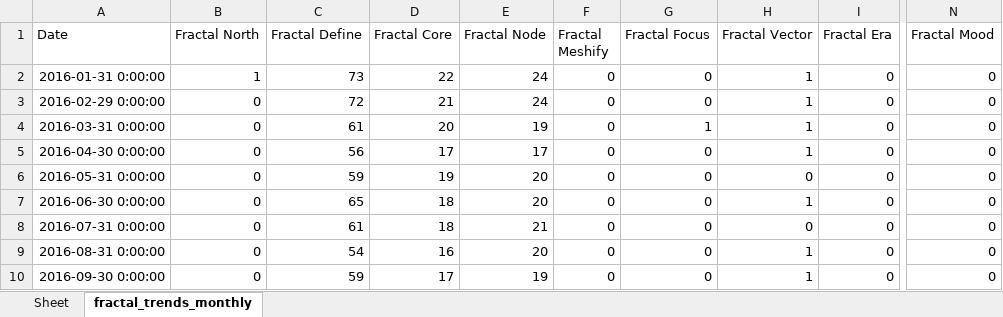
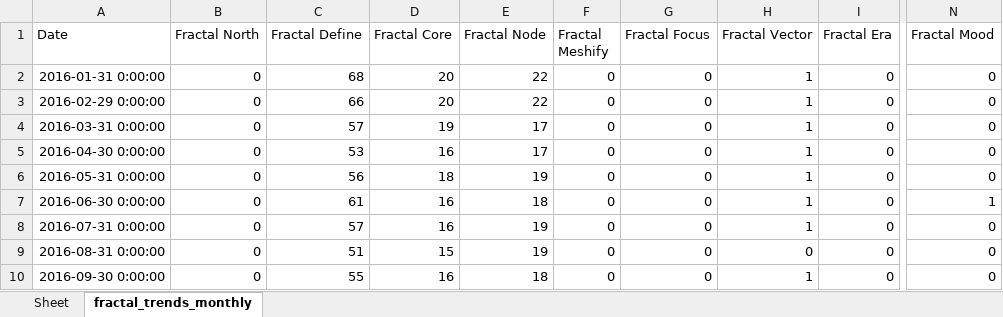
Before and after one commit to Flossan1337/Scraper, an Excel workbook: data/fractal_trends_monthly.xlsx, sheet fractal_trends_monthly, drawn as a sheet; only a part is shown, gaps mark what is left out; values as stored, in another font and other column widths than the file's, no borders; the diff covers the shown part only; the diff names each change by its address in the sheet, - before the commit and + after, or states it on an @@ line.

Commit message:
ny data kört lokalt 20 okt 2025

```diff
--- a/data/fractal_trends_monthly.xlsx (sheet fractal_trends_monthly)
+++ b/data/fractal_trends_monthly.xlsx (sheet fractal_trends_monthly)
-B2 (Fractal North): 1
+B2 (Fractal North): 0
-C2 (Fractal Define): 73
+C2 (Fractal Define): 68
-D2 (Fractal Core): 22
+D2 (Fractal Core): 20
-E2:E3 (Fractal Node): 24
+E2:E3 (Fractal Node): 22
-C3 (Fractal Define): 72
+C3 (Fractal Define): 66
-D3 (Fractal Core): 21
+D3 (Fractal Core): 20
-C4 (Fractal Define): 61
+C4 (Fractal Define): 57
-D4 (Fractal Core): 20
+D4 (Fractal Core): 19
-E4 (Fractal Node): 19
+E4 (Fractal Node): 17
-G4 (Fractal Focus): 1
+G4 (Fractal Focus): 0
-C5 (Fractal Define): 56
+C5 (Fractal Define): 53
-D5 (Fractal Core): 17
+D5 (Fractal Core): 16
-C6 (Fractal Define): 59
+C6 (Fractal Define): 56
-D6 (Fractal Core): 19
+D6 (Fractal Core): 18
-E6 (Fractal Node): 20
+E6 (Fractal Node): 19
-H6 (Fractal Vector): 0
+H6 (Fractal Vector): 1
-C7 (Fractal Define): 65
+C7 (Fractal Define): 61
-D7:D8 (Fractal Core): 18
+D7:D8 (Fractal Core): 16
-E7 (Fractal Node): 20
+E7 (Fractal Node): 18
-N7 (Fractal Mood): 0
+N7 (Fractal Mood): 1
-C8 (Fractal Define): 61
+C8 (Fractal Define): 57
-E8 (Fractal Node): 21
+E8 (Fractal Node): 19
-H8 (Fractal Vector): 0
+H8 (Fractal Vector): 1
-C9 (Fractal Define): 54
+C9 (Fractal Define): 51
-D9 (Fractal Core): 16
+D9 (Fractal Core): 15
-E9 (Fractal Node): 20
+E9 (Fractal Node): 19
-H9 (Fractal Vector): 1
+H9 (Fractal Vector): 0
-C10 (Fractal Define): 59
+C10 (Fractal Define): 55
-D10 (Fractal Core): 17
+D10 (Fractal Core): 16
-E10 (Fractal Node): 19
+E10 (Fractal Node): 18
```
Also changed, not shown: 657 edited cells elsewhere in this sheet, data/nelly_trends_monthly.xlsx, data/rugvista_trends_monthly.xlsx.
